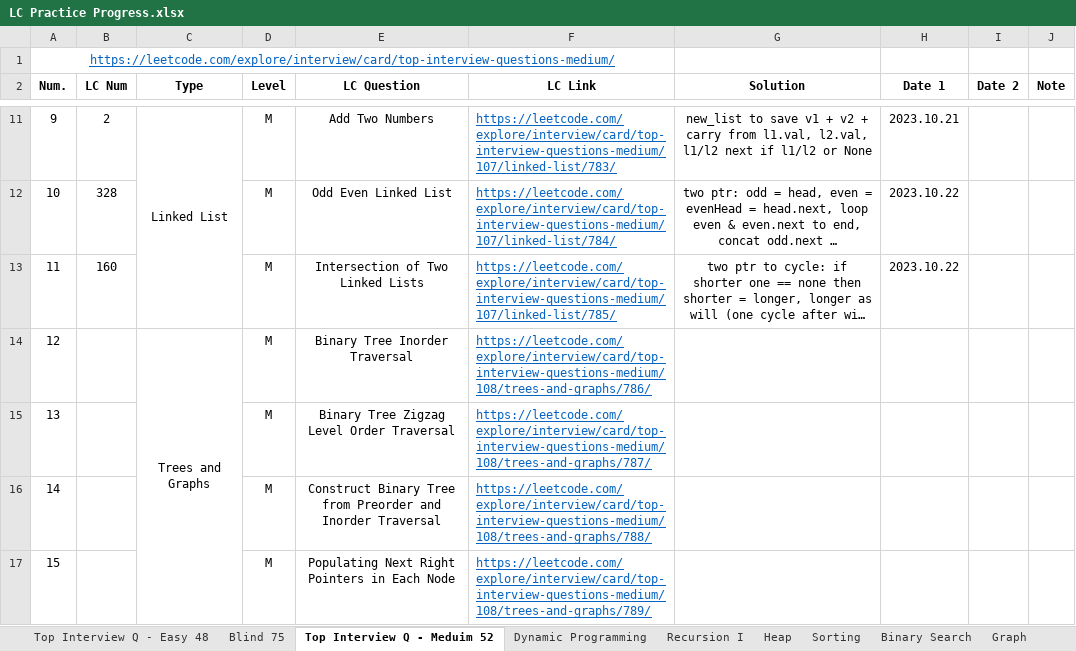
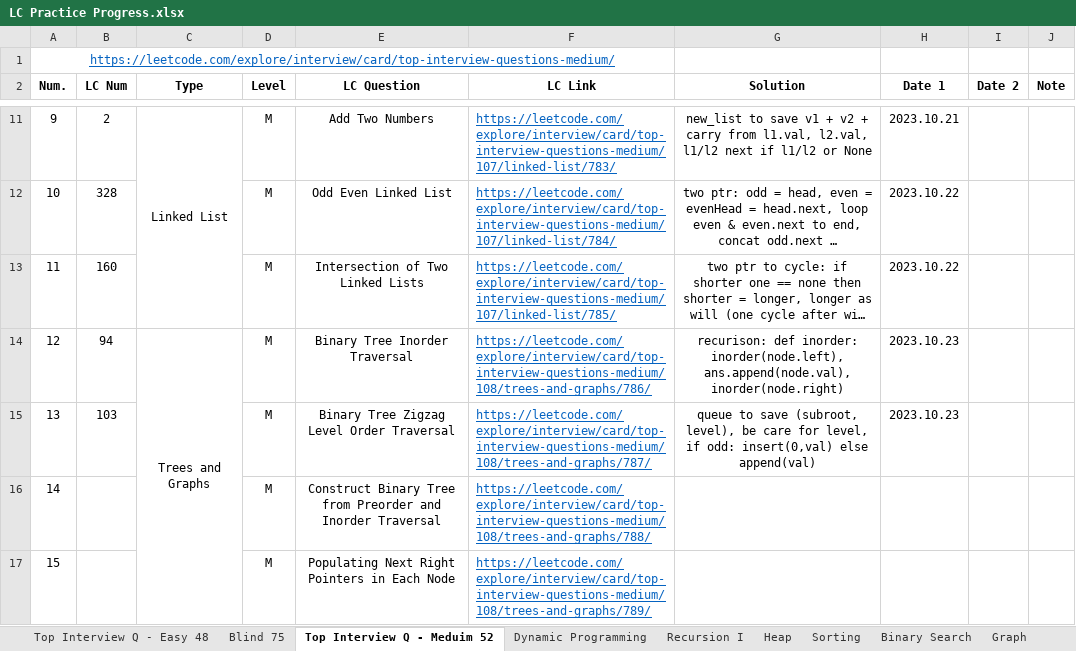
Before and after one commit to Ylieo816/Learning-Leetcode, an Excel workbook: LC Practice Progress.xlsx, sheet Top Interview Q - Meduim 52, drawn as a sheet; only a part is shown, gaps mark what is left out; long unchanged cells end in …; values as stored, in another font and other column widths than the file's, no borders; the diff names each change by its address in the sheet, - before the commit and + after, or states it on an @@ line.

Commit message:
[20231023] Leetcode - Top-Interview-Medium 52 (12-13)

```diff
--- a/LC Practice Progress.xlsx (sheet Top Interview Q - Meduim 52)
+++ b/LC Practice Progress.xlsx (sheet Top Interview Q - Meduim 52)
-B14 (LC Num): (empty)
+B14 (LC Num): 94
-G14 (Solution): (empty)
+G14 (Solution): recurison: def inorder: inorder(node.left), ans.append(node.val), inorder(node.right)
-H14:H15 (Date 1): (empty)
+H14:H15 (Date 1): 2023.10.23
-B15 (LC Num): (empty)
+B15 (LC Num): 103
-G15 (Solution): (empty)
+G15 (Solution): queue to save (subroot, level), be care for level, if odd: insert(0,val) else append(val)
```
Also changed, not shown: 4 other files.
